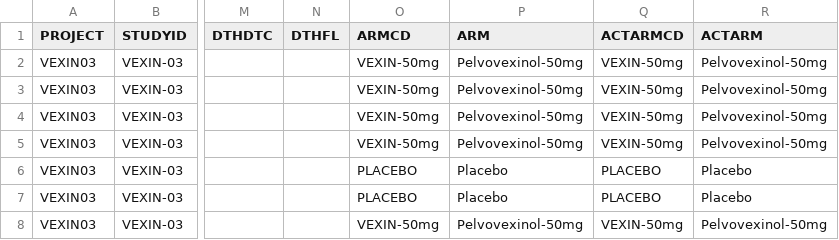
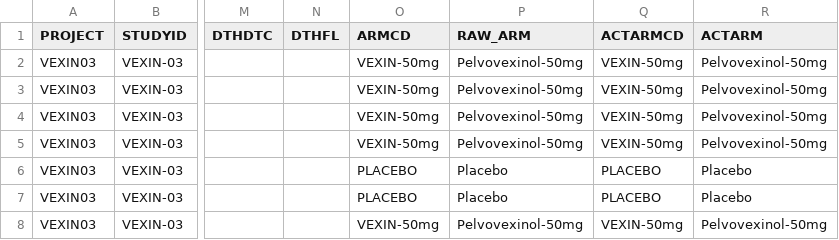
Before and after one commit to mlogan914/sdtm-blueprint-as-a-service, a CSV file: odm-2-0/studies/VEXIN-03/dbt/seeds/raw_ds.csv, drawn as a sheet; only a part is shown, gaps mark what is left out; the diff names each change by its address in the sheet, - before the commit and + after, or states it on an @@ line.

```diff
--- a/odm-2-0/studies/VEXIN-03/dbt/seeds/raw_ds.csv
+++ b/odm-2-0/studies/VEXIN-03/dbt/seeds/raw_ds.csv
-P1: ARM
+P1: RAW_ARM
```
Also changed, not shown: odm-2-0/studies/VEXIN-03/dbt/target/run/VEXIN_03/seeds/raw_dm.csv, odm-2-0/studies/VEXIN-03/runs/metadata/odm_to_sdtm_mapping.csv, 12 other files.
